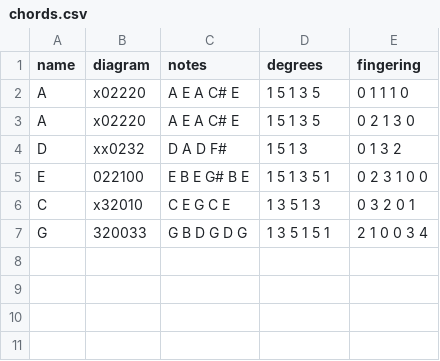
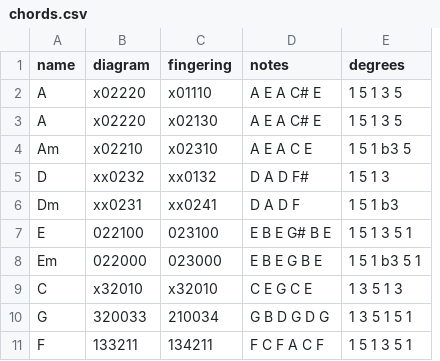
Before and after one commit to blazerzar/music-anki, a CSV file: data/chords.csv, drawn as a sheet; removed rows and columns are numbered as before the commit, all else as after; the diff names each change by its address in the sheet, - before the commit and + after, or states it on an @@ line.

Commit message:
Refactor files and chord diagram rendering

```diff
--- a/data/chords.csv
+++ b/data/chords.csv
+column C (fingering), rows 2-3: x01110 | x02130; row 5: xx0132; row 7: 023100; rows 9-10: x32010 | 210034
-column E (fingering), rows 2-7: 0 1 1 1 0 | 0 2 1 3 0 | 0 1 3 2 | 0 2 3 1 0 0 | 0 3 2 0 1 | 2 1 0 0 3 4
+row 4: Am | x02210 | x02310 | A E A C E | 1 5 1 b3 5
+row 6: Dm | xx0231 | xx0241 | D A D F | 1 5 1 b3
+row 8: Em | 022000 | 023000 | E B E G B E | 1 5 1 b3 5 1
+row 11: F | 133211 | 134211 | F C F A C F | 1 5 1 3 5 1
```
Also changed, not shown: 7 other files.
